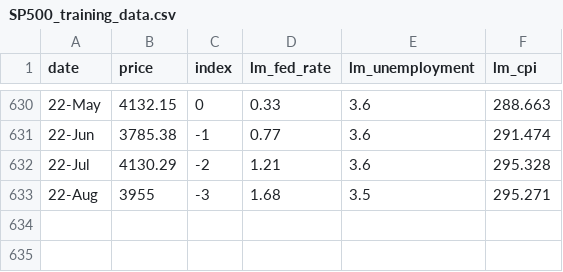
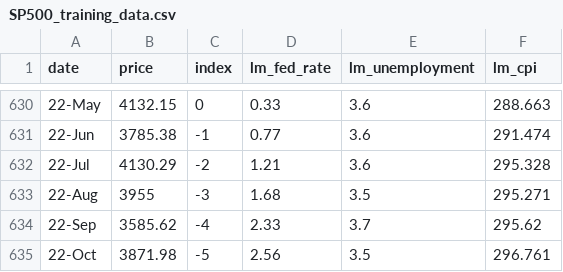
Before and after one commit to DRudel/options, a CSV file: SP500_training_data.csv, drawn as a sheet; only a part is shown, gaps mark what is left out; the diff names each change by its address in the sheet, - before the commit and + after, or states it on an @@ line.

```diff
--- a/SP500_training_data.csv
+++ b/SP500_training_data.csv
+row 634: 22-Sep | 3585.62 | -4 | 2.33 | 3.7 | 295.62
+row 635: 22-Oct | 3871.98 | -5 | 2.56 | 3.5 | 296.761
```
Also changed, not shown: N100_training_data.csv, 2 other files.
